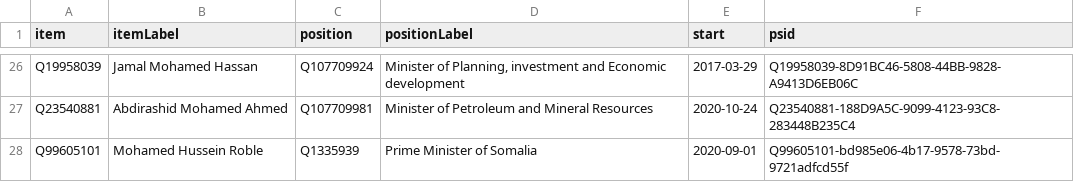
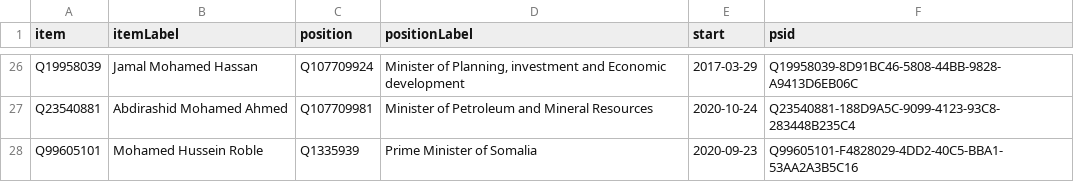
Before and after one commit to every-politician-scrapers/somalia-cabinet, a CSV file: wikidata/results/current-cabinet.csv, drawn as a sheet; only a part is shown, gaps mark what is left out.

Commit message:
Run SPARQL queries

```diff
--- a/wikidata/results/current-cabinet.csv
+++ b/wikidata/results/current-cabinet.csv
@@ -27,2 +27,2 @@ Q19958039,Jamal Mohamed Hassan,Q107709924,"Minister of Planning, investment and
 Q23540881,Abdirashid Mohamed Ahmed,Q107709981,Minister of Petroleum and Mineral Resources,2020-10-24,Q23540881-188D9A5C-9099-4123-93C8-283448B235C4
-Q99605101,Mohamed Hussein Roble,Q1335939,Prime Minister of Somalia,2020-09-01,Q99605101-bd985e06-4b17-9578-73bd-9721adfcd55f
+Q99605101,Mohamed Hussein Roble,Q1335939,Prime Minister of Somalia,2020-09-23,Q99605101-F4828029-4DD2-40C5-BBA1-53AA2A3B5C16
```
